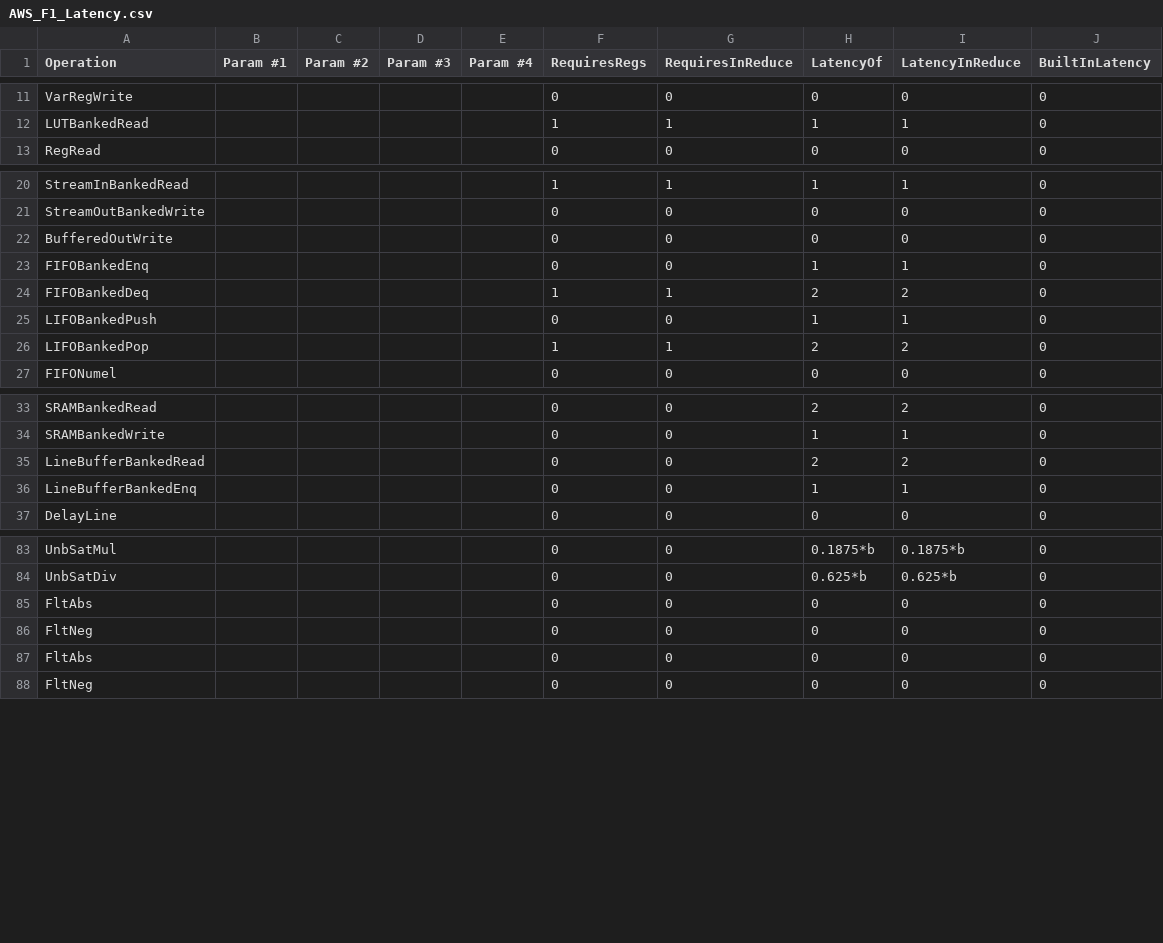
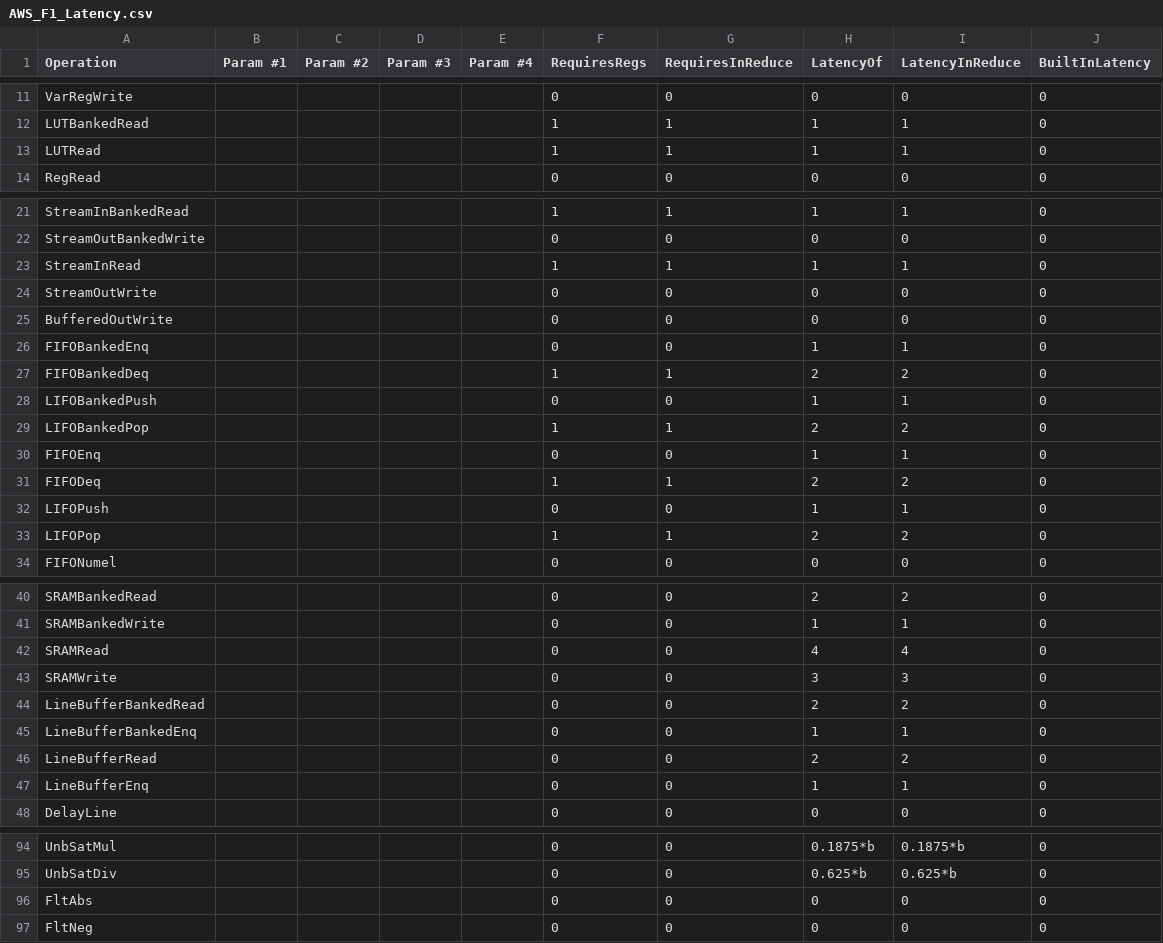
Before and after one commit to stanford-ppl/spatial, a CSV file: resources/models/AWS_F1_Latency.csv, drawn as a sheet; only a part is shown, gaps mark what is left out.

```diff
--- a/resources/models/AWS_F1_Latency.csv
+++ b/resources/models/AWS_F1_Latency.csv
@@ -12,2 +12,3 @@ VarRegWrite,,,,,0,0,0,0,0,
 LUTBankedRead,,,,,1,1,1,1,0,
+LUTRead,,,,,1,1,1,1,0,
 RegRead,,,,,0,0,0,0,0,
@@ -21,2 +22,4 @@ StreamInBankedRead,,,,,1,1,1,1,0,
 StreamOutBankedWrite,,,,,0,0,0,0,0,
+StreamInRead,,,,,1,1,1,1,0,
+StreamOutWrite,,,,,0,0,0,0,0,
 BufferedOutWrite,,,,,0,0,0,0,0,
@@ -26,2 +29,6 @@ LIFOBankedPush,,,,,0,0,1,1,0,
 LIFOBankedPop,,,,,1,1,2,2,0,
+FIFOEnq,,,,,0,0,1,1,0,
+FIFODeq,,,,,1,1,2,2,0,
+LIFOPush,,,,,0,0,1,1,0,
+LIFOPop,,,,,1,1,2,2,0,
 FIFONumel,,,,,0,0,0,0,0,
@@ -34,4 +41,8 @@ SRAMBankedRead,,,,,0,0,2,2,0,
 SRAMBankedWrite,,,,,0,0,1,1,0,
+SRAMRead,,,,,0,0,4,4,0,
+SRAMWrite,,,,,0,0,3,3,0,
 LineBufferBankedRead,,,,,0,0,2,2,0,
 LineBufferBankedEnq,,,,,0,0,1,1,0,
+LineBufferRead,,,,,0,0,2,2,0,
+LineBufferEnq,,,,,0,0,1,1,0,
 DelayLine,,,,,0,0,0,0,0,
@@ -84,4 +95,2 @@ UnbSatMul,,,,,0,0,0.1875*b,0.1875*b,0,
 UnbSatDiv,,,,,0,0,0.625*b,0.625*b,0,
-FltAbs,,,,,0,0,0,0,0,
-FltNeg,,,,,0,0,0,0,0,
 FltAbs,,,,,0,0,0,0,0,
```
Also changed, not shown: resources/models/VCS_Latency.csv, resources/models/ZCU_Latency.csv, 16 other files.
